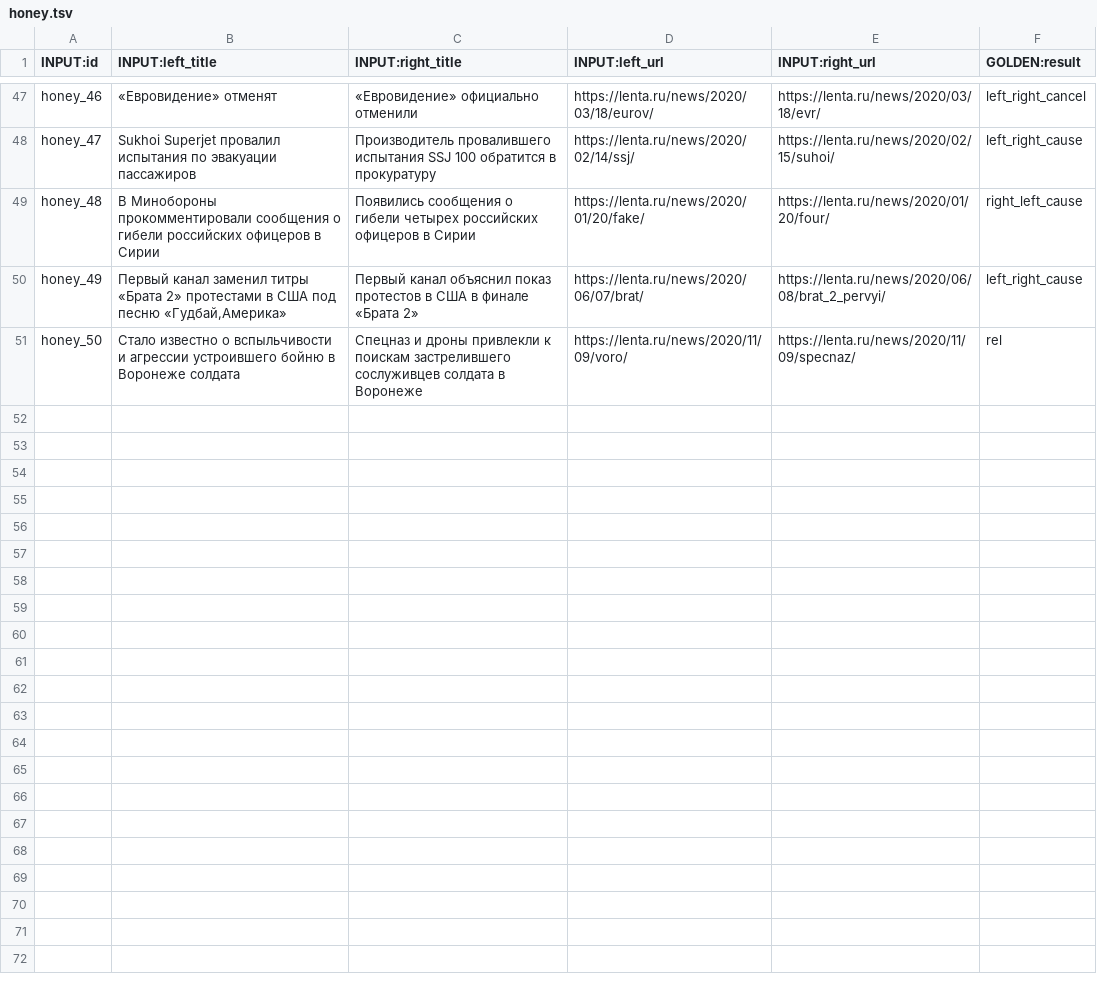
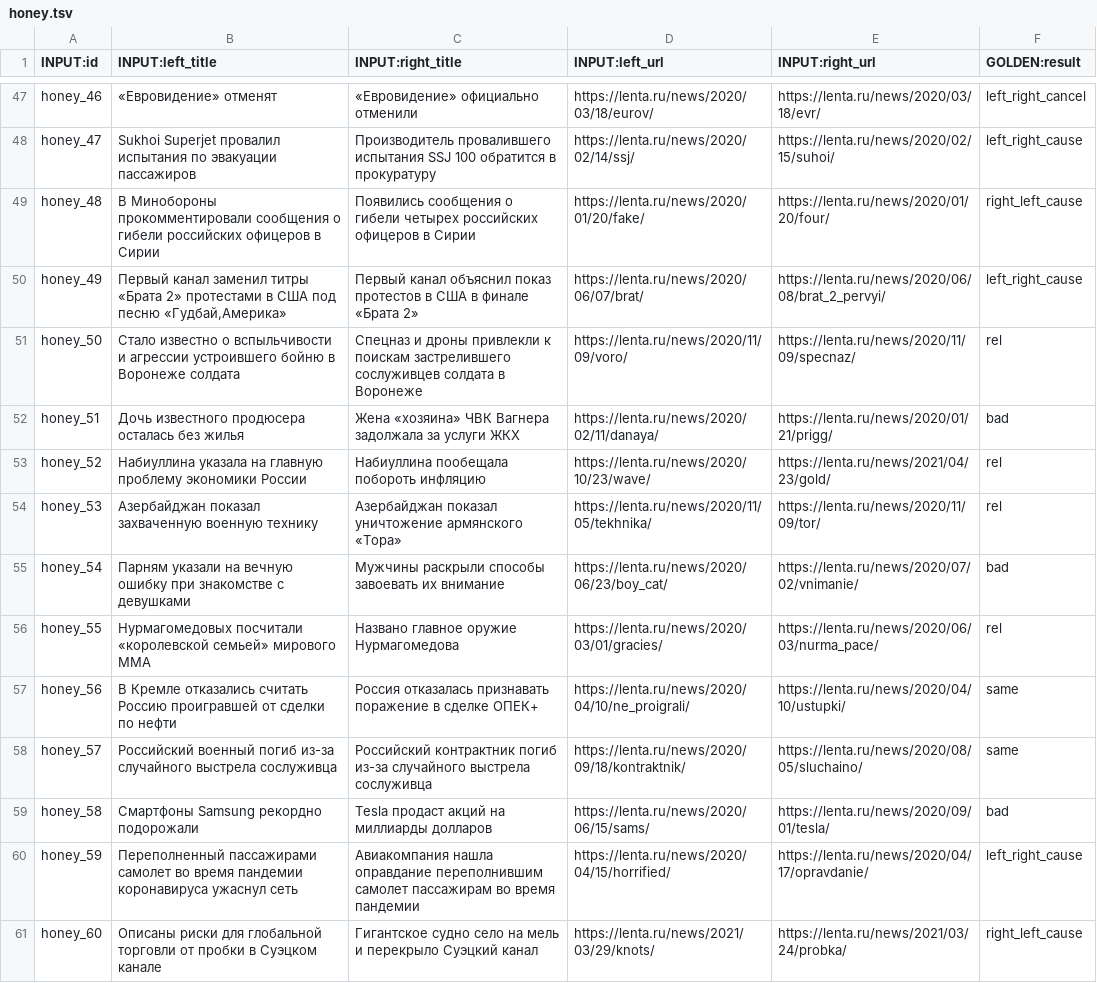
Before and after one commit to IlyaGusev/HeadlineCause, a TSV file: toloka/data/honey.tsv, drawn as a sheet; only a part is shown, gaps mark what is left out; the diff names each change by its address in the sheet, - before the commit and + after, or states it on an @@ line.

Commit message:
Updated honey, LaBSE script

```diff
--- a/toloka/data/honey.tsv
+++ b/toloka/data/honey.tsv
+row 52: honey_51 | Дочь известного продюсера осталась без жилья | Жена «хозяина» ЧВК Вагнера задолжала за услуги ЖКХ | https://lenta.ru/news/2020/02/11/danaya/ | https://lenta.ru/news/2020/01/21/prigg/ | bad
+row 53: honey_52 | Набиуллина указала на главную проблему экономики России | Набиуллина пообещала побороть инфляцию | https://lenta.ru/news/2020/10/23/wave/ | https://lenta.ru/news/2021/04/23/gold/ | rel
+row 54: honey_53 | Азербайджан показал захваченную военную технику | Азербайджан показал уничтожение армянского «Тора» | https://lenta.ru/news/2020/11/05/tekhnika/ | https://lenta.ru/news/2020/11/09/tor/ | rel
+row 55: honey_54 | Парням указали на вечную ошибку при знакомстве с девушками | Мужчины раскрыли способы завоевать их внимание | https://lenta.ru/news/2020/06/23/boy_cat/ | https://lenta.ru/news/2020/07/02/vnimanie/ | bad
+row 56: honey_55 | Нурмагомедовых посчитали «королевской семьей» мирового MMA | Названо главное оружие Нурмагомедова | https://lenta.ru/news/2020/03/01/gracies/ | https://lenta.ru/news/2020/06/03/nurma_pace/ | rel
+row 57: honey_56 | В Кремле отказались считать Россию проигравшей от сделки по нефти | Россия отказалась признавать поражение в сделке ОПЕК+ | https://lenta.ru/news/2020/04/10/ne_proigrali/ | https://lenta.ru/news/2020/04/10/ustupki/ | same
+row 58: honey_57 | Российский военный погиб из-за случайного выстрела сослуживца | Российский контрактник погиб из-за случайного выстрела сослуживца | https://lenta.ru/news/2020/09/18/kontraktnik/ | https://lenta.ru/news/2020/08/05/sluchaino/ | same
+row 59: honey_58 | Смартфоны Samsung рекордно подорожали | Tesla продаст акций на миллиарды долларов | https://lenta.ru/news/2020/06/15/sams/ | https://lenta.ru/news/2020/09/01/tesla/ | bad
+row 60: honey_59 | Переполненный пассажирами самолет во время пандемии коронавируса ужаснул сеть | Авиакомпания нашла оправдание переполнившим самолет пассажирам во время пандемии | https://lenta.ru/news/2020/04/15/horrified/ | https://lenta.ru/news/2020/04/17/opravdanie/ | left_right_cause
+row 61: honey_60 | Описаны риски для глобальной торговли от пробки в Суэцком канале | Гигантское судно село на мель и перекрыло Суэцкий канал | https://lenta.ru/news/2021/03/29/knots/ | https://lenta.ru/news/2021/03/24/probka/ | right_left_cause
```
Also changed, not shown: 3 other files.
